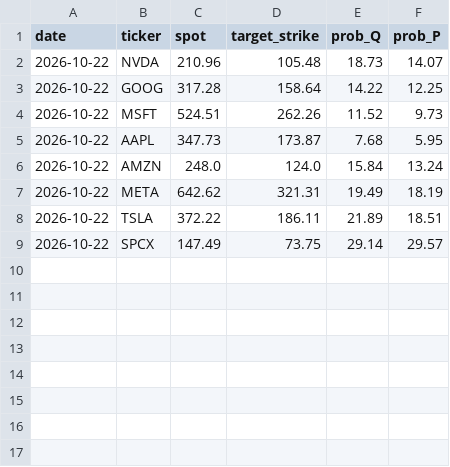
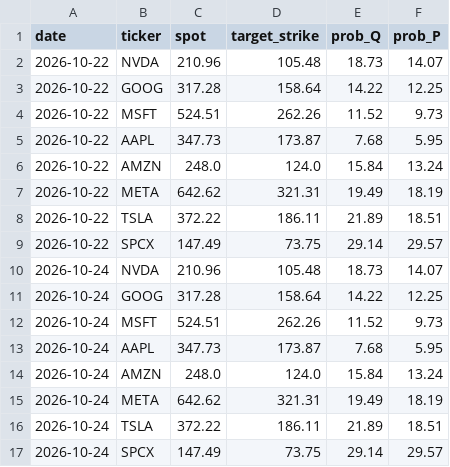
Before and after one commit to PrestonMcAfee/AI_Apocalypse, a CSV file: history.csv, drawn as a sheet.

```diff
--- a/history.csv
+++ b/history.csv
@@ -9 +9,9 @@ date,ticker,spot,target_strike,prob_Q,prob_P
 2026-10-22,SPCX,147.49,73.75,29.14,29.57
+2026-10-24,NVDA,210.96,105.48,18.73,14.07
+2026-10-24,GOOG,317.28,158.64,14.22,12.25
+2026-10-24,MSFT,524.51,262.26,11.52,9.73
+2026-10-24,AAPL,347.73,173.87,7.68,5.95
+2026-10-24,AMZN,248.0,124.0,15.84,13.24
+2026-10-24,META,642.62,321.31,19.49,18.19
+2026-10-24,TSLA,372.22,186.11,21.89,18.51
+2026-10-24,SPCX,147.49,73.75,29.14,29.57
```
